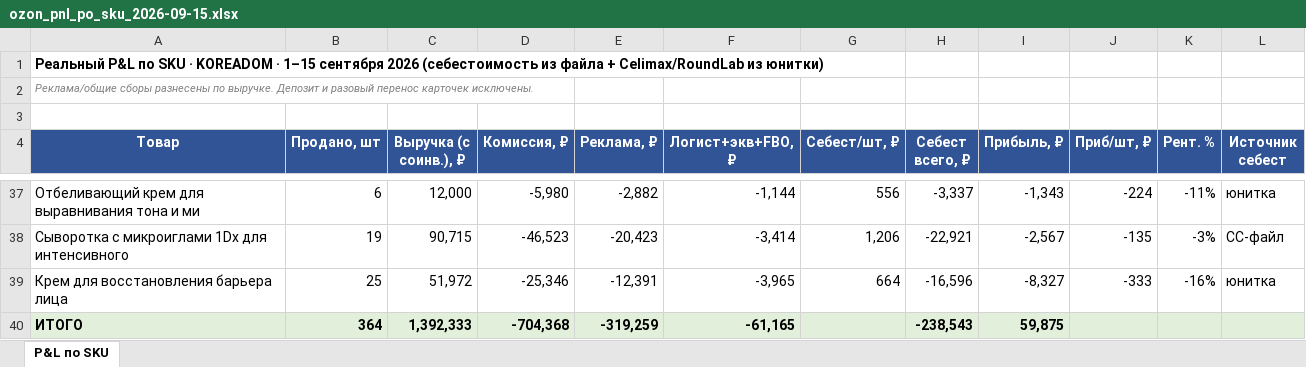
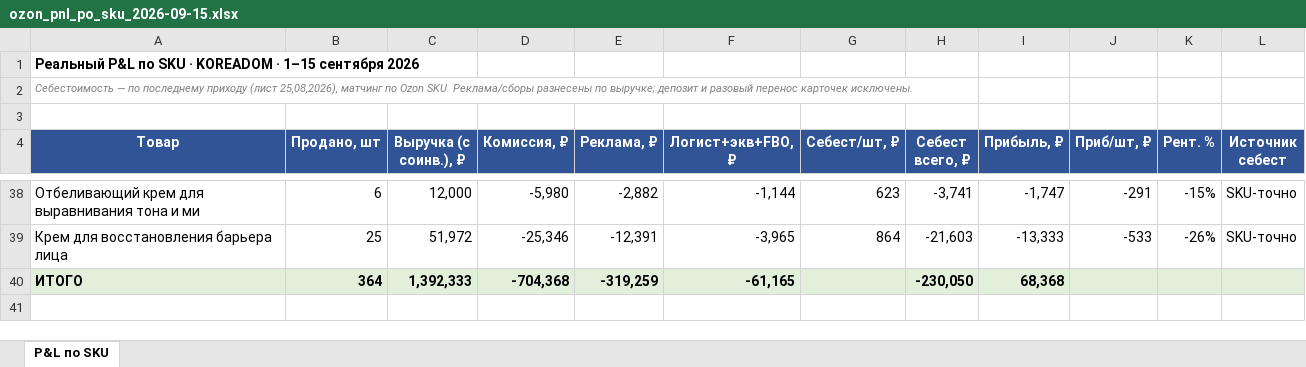
Before and after one commit to User26-2026/K-beauty-New, an Excel workbook: outputs/ozon/ozon_pnl_po_sku_2026-09-15.xlsx, sheet P&L по SKU, drawn as a sheet; only a part is shown, gaps mark what is left out; values as stored, in another font and other column widths than the file's, no borders; conditional formats not drawn; removed rows and columns are numbered as before the commit, all else as after; the diff covers the shown part only; the diff names each change by its address in the sheet, - before the commit and + after, or states it on an @@ line.

```diff
--- a/outputs/ozon/ozon_pnl_po_sku_2026-09-15.xlsx (sheet P&L по SKU)
+++ b/outputs/ozon/ozon_pnl_po_sku_2026-09-15.xlsx (sheet P&L по SKU)
-A1 (Товар): …сентября 2026 (себестоимость из файла + Celimax/RoundLab из юнитки)
+A1 (Товар): …сентября 2026
-A2 (Товар): Реклама/общие сборы разнесены по выручке. Депозит и разовый…
+A2 (Товар): Себестоимость — по последнему приходу (лист 25,08,2026), матчинг по Ozon SKU. Реклама/сборы разнесены по выручке; депозит и разовый…
-G38 (Себест/шт, ₽): 556
+G38 (Себест/шт, ₽): 623
-H38 (Себест всего, ₽): -3,337
+H38 (Себест всего, ₽): -3,741
-I38 (Прибыль, ₽): -1,343
+I38 (Прибыль, ₽): -1,747
-J38 (Приб/шт, ₽): -224
+J38 (Приб/шт, ₽): -291
-K38 (Рент. %): -11%
+K38 (Рент. %): -15%
-L38 (Источник себест): юнитка
+L38 (Источник себест): SKU-точно
-row 38: Сыворотка с микроиглами 1Dx для интенсивного | 19 | 90,715 | -46,523 | -20,423 | -3,414 | 1,206 | -22,921 | -2,567 | -135 | -3% | СС-файл
-G39 (Себест/шт, ₽): 664
+G39 (Себест/шт, ₽): 864
-H39 (Себест всего, ₽): -16,596
+H39 (Себест всего, ₽): -21,603
-I39 (Прибыль, ₽): -8,327
+I39 (Прибыль, ₽): -13,333
-J39 (Приб/шт, ₽): -333
+J39 (Приб/шт, ₽): -533
-K39 (Рент. %): -16%
+K39 (Рент. %): -26%
-L39 (Источник себест): юнитка
+L39 (Источник себест): SKU-точно
-H40 (Себест всего, ₽): -238,543
+H40 (Себест всего, ₽): -230,050
-I40 (Прибыль, ₽): 59,875
+I40 (Прибыль, ₽): 68,368
```
Also changed, not shown: 11 added rows, 10 removed rows and 86 edited cells elsewhere in this sheet.
